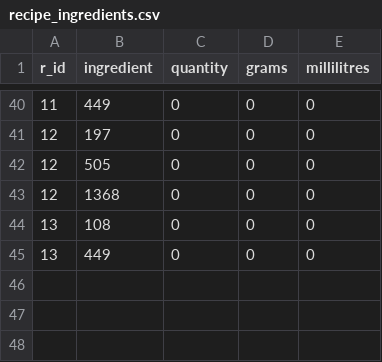
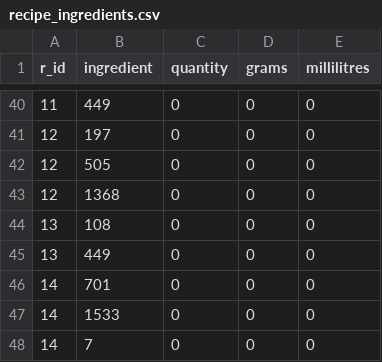
Before and after one commit to Kludron/comp3900-revamped, a CSV file: backend/data/recipe_ingredients.csv, drawn as a sheet; only a part is shown, gaps mark what is left out.

```diff
--- a/backend/data/recipe_ingredients.csv
+++ b/backend/data/recipe_ingredients.csv
@@ -45 +45,4 @@ r_id,ingredient,quantity,grams,millilitres
 13,449,0,0,0
+14,701,0,0,0
+14,1533,0,0,0
+14,7,0,0,0
```
Also changed, not shown: backend/data/recipes.csv, backend/data/users.csv, 2 other files.
